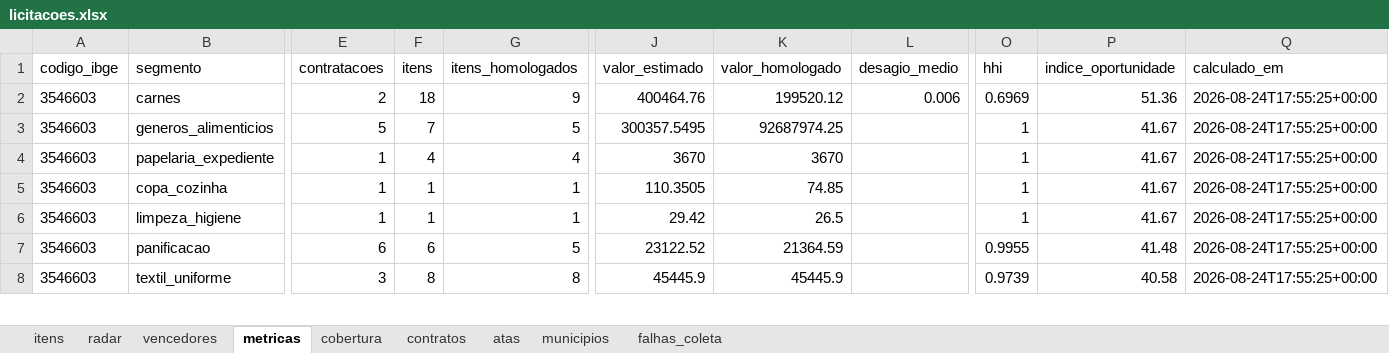
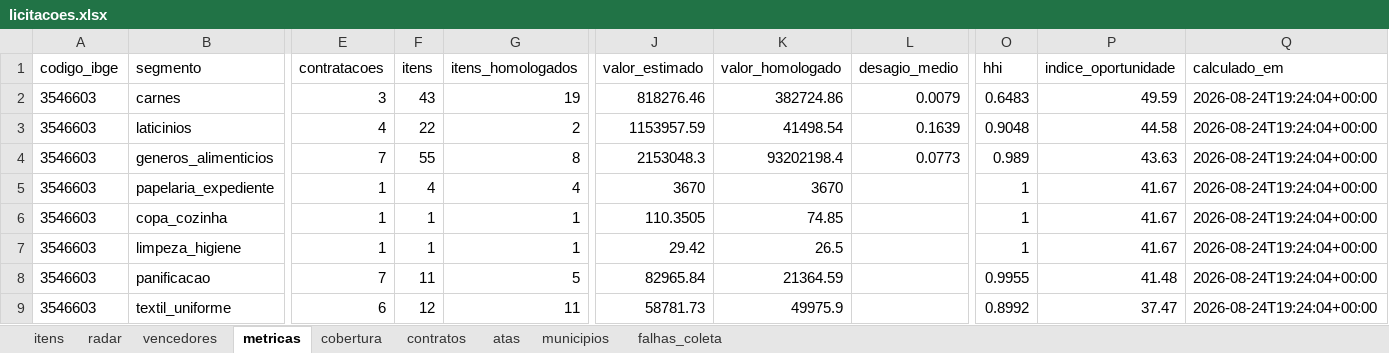
Before and after one commit to hub-ramos/licitacao, an Excel workbook: dados/licitacoes.xlsx, sheet metricas, drawn as a sheet; only a part is shown, gaps mark what is left out; values as stored, in another font and other column widths than the file's, no borders; addresses are those after the commit; rows hold the shown columns only; the diff covers the shown part only; the diff names each change by its address in the sheet, - before the commit and + after, or states it on an @@ line.

```diff
--- a/dados/licitacoes.xlsx (sheet metricas)
+++ b/dados/licitacoes.xlsx (sheet metricas)
-E2 (contratacoes): 2
+E2 (contratacoes): 3
-F2 (itens): 18
+F2 (itens): 43
-G2 (itens_homologados): 9
+G2 (itens_homologados): 19
-J2 (valor_estimado): 400464.76
+J2 (valor_estimado): 818276.46
-K2 (valor_homologado): 199520.12
+K2 (valor_homologado): 382724.86
-L2 (desagio_medio): 0.006
+L2 (desagio_medio): 0.0079
-O2 (hhi): 0.6969
+O2 (hhi): 0.6483
-P2 (indice_oportunidade): 51.36
+P2 (indice_oportunidade): 49.59
-Q2 (calculado_em): 2026-08-24T17:55:25+00:00
+Q2 (calculado_em): 2026-08-24T19:24:04+00:00
+row 3: 3546603 | laticinios | 4 | 22 | 2 | 1153957.59 | 41498.54 | 0.1639 | 0.9048 | 44.58 | 2026-08-24T19:24:04+00:00
-E4 (contratacoes): 5
+E4 (contratacoes): 7
-F4 (itens): 7
+F4 (itens): 55
-G4 (itens_homologados): 5
+G4 (itens_homologados): 8
-J4 (valor_estimado): 300357.5495
+J4 (valor_estimado): 2153048.3
-K4 (valor_homologado): 92687974.25
+K4 (valor_homologado): 93202198.4
-L4 (desagio_medio): (empty)
+L4 (desagio_medio): 0.0773
-O4 (hhi): 1
+O4 (hhi): 0.989
-P4 (indice_oportunidade): 41.67
+P4 (indice_oportunidade): 43.63
-Q4:Q9 (calculado_em): 2026-08-24T17:55:25+00:00
+Q4:Q9 (calculado_em): 2026-08-24T19:24:04+00:00
-E8 (contratacoes): 6
+E8 (contratacoes): 7
-F8 (itens): 6
+F8 (itens): 11
-J8 (valor_estimado): 23122.52
+J8 (valor_estimado): 82965.84
-E9 (contratacoes): 3
+E9 (contratacoes): 6
-F9 (itens): 8
+F9 (itens): 12
-G9 (itens_homologados): 8
+G9 (itens_homologados): 11
-J9 (valor_estimado): 45445.9
+J9 (valor_estimado): 58781.73
-K9 (valor_homologado): 45445.9
+K9 (valor_homologado): 49975.9
-O9 (hhi): 0.9739
+O9 (hhi): 0.8992
-P9 (indice_oportunidade): 40.58
+P9 (indice_oportunidade): 37.47
```
Also changed, not shown: 3 added rows, 2 removed rows and 29 edited cells elsewhere in this sheet, sheet itens, sheet vencedores, sheet atas, sheet contratos, sheet cobertura, sheet radar, 9 other files.
